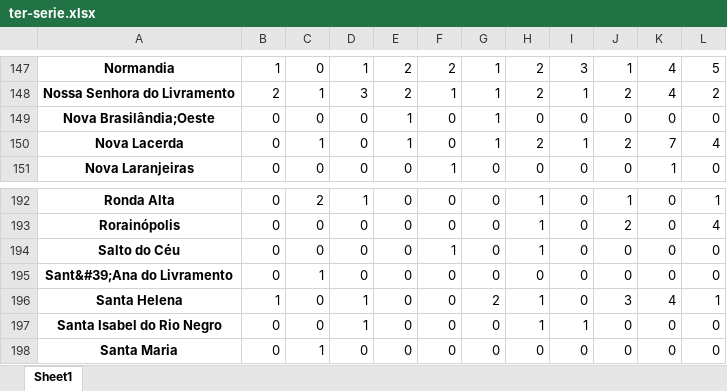
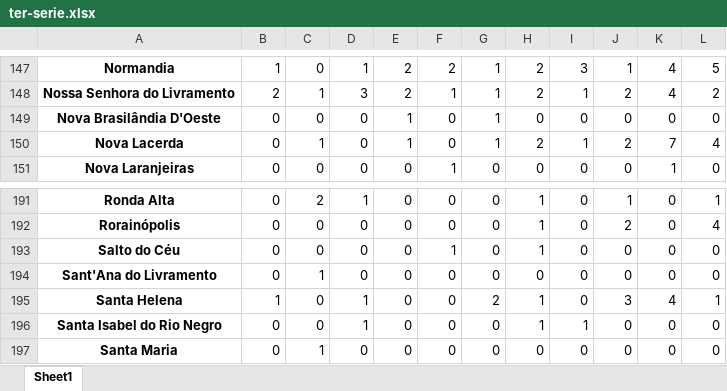
Before and after one commit to luisresende13/Data-Science-Projects, an Excel workbook: Conflicts in Brasil Data Analysis/Dados/Dados/ter-serie.xlsx, sheet Sheet1, drawn as a sheet; only a part is shown, gaps mark what is left out; values as stored, in another font and other column widths than the file's, no borders; addresses are those after the commit; the diff covers the shown part only; the diff names each change by its address in the sheet, - before the commit and + after, or states it on an @@ line.

```diff
--- a/Conflicts in Brasil Data Analysis/Dados/Dados/ter-serie.xlsx (sheet Sheet1)
+++ b/Conflicts in Brasil Data Analysis/Dados/Dados/ter-serie.xlsx (sheet Sheet1)
-A149: Nova Brasilândia;Oeste
+A149: Nova Brasilândia D'Oeste
-A194: Sant&#39;Ana do Livramento
+A194: Sant'Ana do Livramento
```
Also changed, not shown: 1 removed row and 7 edited cells elsewhere in this sheet, Conflicts in Brasil Data Analysis/Dados/Dados/ter-ordenado.xlsx, 14 other files.
